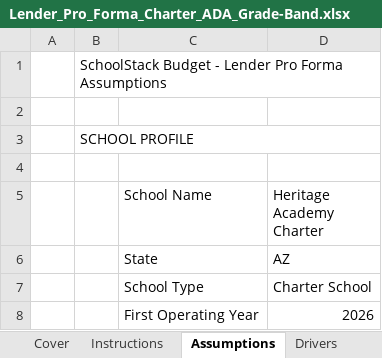
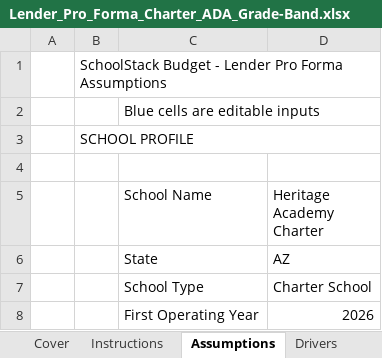
Before and after one commit to oronico/Schoolstack_Budget, an Excel workbook: artifacts/api-server/qa-output/Lender_Pro_Forma_Charter_ADA_Grade-Band.xlsx, sheet Assumptions, drawn as a sheet; only a part is shown; values as stored, in another font and other column widths than the file's, no cell formats; the diff names each change by its address in the sheet, - before the commit and + after, or states it on an @@ line.

```diff
--- a/artifacts/api-server/qa-output/Lender_Pro_Forma_Charter_ADA_Grade-Band.xlsx (sheet Assumptions)
+++ b/artifacts/api-server/qa-output/Lender_Pro_Forma_Charter_ADA_Grade-Band.xlsx (sheet Assumptions)
-C2 (School Name): (empty)
+C2 (School Name): Blue cells are editable inputs
```
Also changed, not shown: sheet Financial Health, cell formats, artifacts/api-server/qa-output/Formula_Export_Charter_ADA_Grade-Band.xlsx, artifacts/api-server/qa-output/Lender_Pro_Forma_Charter_Public_Funding.xlsx, 26 other files.
